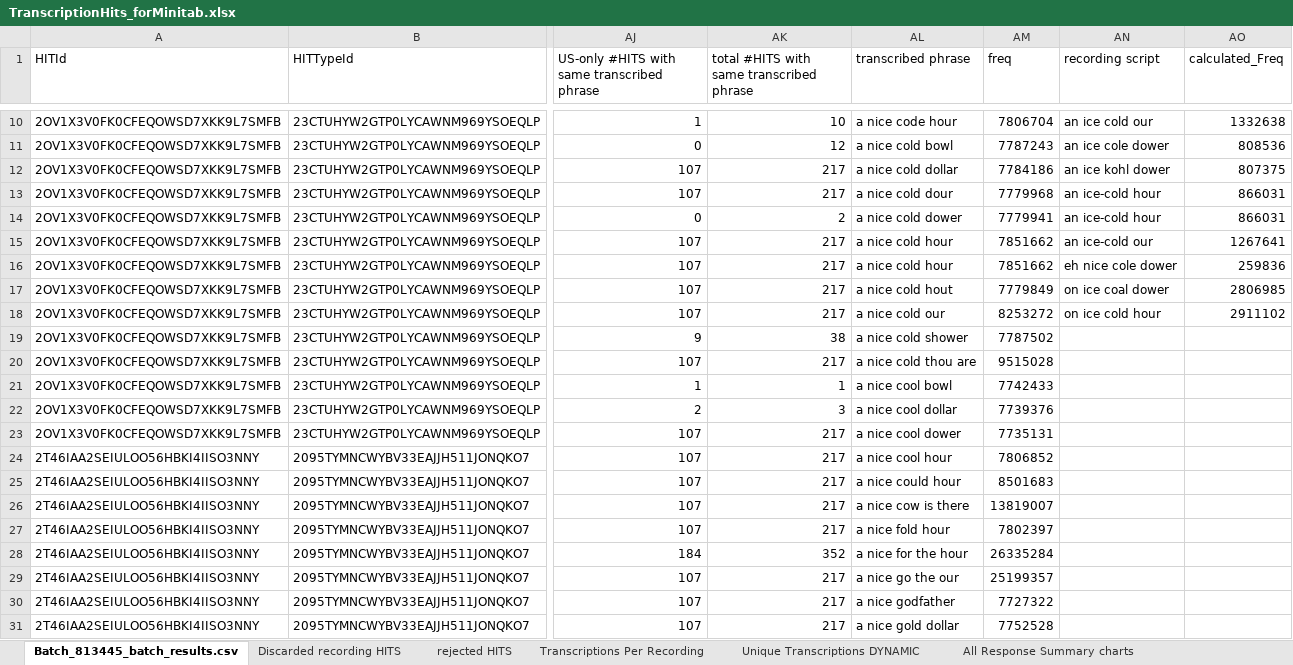
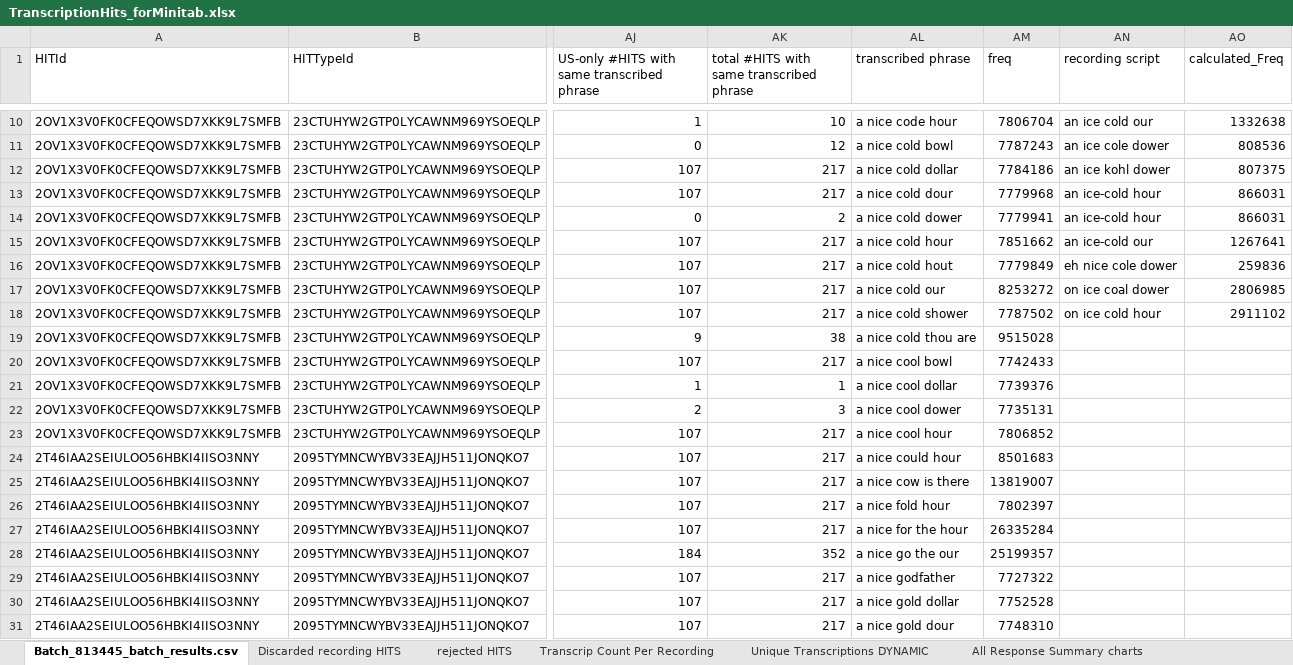
Before and after one commit to jenee/Thesis, an Excel workbook: MechanicalTurkStuff/TranscriptionHits_forMinitab.xlsx, sheet Batch_813445_batch_results.csv, drawn as a sheet; only a part is shown, gaps mark what is left out; values as stored, in another font and other column widths than the file's, no borders; conditional formats not drawn; the diff covers the shown part only; the diff names each change by its address in the sheet, - before the commit and + after, or states it on an @@ line.

Commit message:
Hit a block on charting transcriptions per recording
I'll try again later.

I'm really beginning to think that bubble charts are my best friends.

Even if everyone else hates them

Because I want to show the following data in my chart:

Each chart is for a recording.
Each recording has a bunch of transcriptions.

For each transcription, I want to show:
(1) Expected Freq Metric
(2) observed tally

So...bubbles.

But now--SLEEP! :D

```diff
--- a/MechanicalTurkStuff/TranscriptionHits_forMinitab.xlsx (sheet Batch_813445_batch_results.csv)
+++ b/MechanicalTurkStuff/TranscriptionHits_forMinitab.xlsx (sheet Batch_813445_batch_results.csv)
-sheet tab: Transcriptions Per Recording
+sheet tab: Transcrip Count Per Recording
-AL16 (transcribed phrase): a nice cold hour
+AL16 (transcribed phrase): a nice cold hout
-AM16 (freq): 7851662
+AM16 (freq): 7779849
-AL17 (transcribed phrase): a nice cold hout
+AL17 (transcribed phrase): a nice cold our
-AM17 (freq): 7779849
+AM17 (freq): 8253272
-AL18 (transcribed phrase): a nice cold our
+AL18 (transcribed phrase): a nice cold shower
-AM18 (freq): 8253272
+AM18 (freq): 7787502
-AL19 (transcribed phrase): a nice cold shower
+AL19 (transcribed phrase): a nice cold thou are
-AM19 (freq): 7787502
+AM19 (freq): 9515028
-AL20 (transcribed phrase): a nice cold thou are
+AL20 (transcribed phrase): a nice cool bowl
-AM20 (freq): 9515028
+AM20 (freq): 7742433
-AL21 (transcribed phrase): a nice cool bowl
+AL21 (transcribed phrase): a nice cool dollar
-AM21 (freq): 7742433
+AM21 (freq): 7739376
-AL22 (transcribed phrase): a nice cool dollar
+AL22 (transcribed phrase): a nice cool dower
-AM22 (freq): 7739376
+AM22 (freq): 7735131
-AL23 (transcribed phrase): a nice cool dower
+AL23 (transcribed phrase): a nice cool hour
-AM23 (freq): 7735131
+AM23 (freq): 7806852
-AL24 (transcribed phrase): a nice cool hour
+AL24 (transcribed phrase): a nice could hour
-AM24 (freq): 7806852
+AM24 (freq): 8501683
-AL25 (transcribed phrase): a nice could hour
+AL25 (transcribed phrase): a nice cow is there
-AM25 (freq): 8501683
+AM25 (freq): 13819007
-AL26 (transcribed phrase): a nice cow is there
+AL26 (transcribed phrase): a nice fold hour
-AM26 (freq): 13819007
+AM26 (freq): 7802397
-AL27 (transcribed phrase): a nice fold hour
+AL27 (transcribed phrase): a nice for the hour
-AM27 (freq): 7802397
+AM27 (freq): 26335284
-AL28 (transcribed phrase): a nice for the hour
+AL28 (transcribed phrase): a nice go the our
-AM28 (freq): 26335284
+AM28 (freq): 25199357
-AL29 (transcribed phrase): a nice go the our
+AL29 (transcribed phrase): a nice godfather
-AM29 (freq): 25199357
+AM29 (freq): 7727322
-AL30 (transcribed phrase): a nice godfather
+AL30 (transcribed phrase): a nice gold dollar
-AM30 (freq): 7727322
+AM30 (freq): 7752528
-AL31 (transcribed phrase): a nice gold dollar
+AL31 (transcribed phrase): a nice gold dour
-AM31 (freq): 7752528
+AM31 (freq): 7748310
```
Also changed, not shown: 292 edited cells elsewhere in this sheet, sheet answer tally vs actualDYNAMIC, sheet answer tally vs country DYNAMIC, sheet Transcrip Count Per Recording, formulas that keep their value, charts or pictures, 9 other files.
